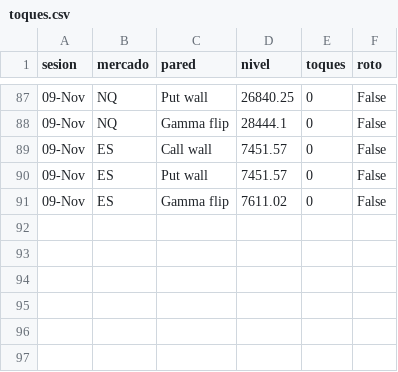
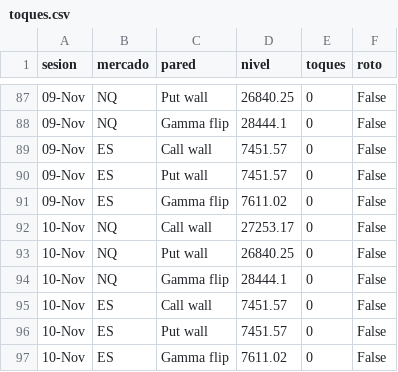
Before and after one commit to gagoernesto6-byte/centro-trading, a CSV file: datos/gex/toques.csv, drawn as a sheet; only a part is shown, gaps mark what is left out.

```diff
--- a/datos/gex/toques.csv
+++ b/datos/gex/toques.csv
@@ -91 +91,7 @@ sesion,mercado,pared,nivel,toques,roto
 09-Nov,ES,Gamma flip,7611.02,0,False
+10-Nov,NQ,Call wall,27253.17,0,False
+10-Nov,NQ,Put wall,26840.25,0,False
+10-Nov,NQ,Gamma flip,28444.1,0,False
+10-Nov,ES,Call wall,7451.57,0,False
+10-Nov,ES,Put wall,7451.57,0,False
+10-Nov,ES,Gamma flip,7611.02,0,False
```
Also changed, not shown: 4 other files.
